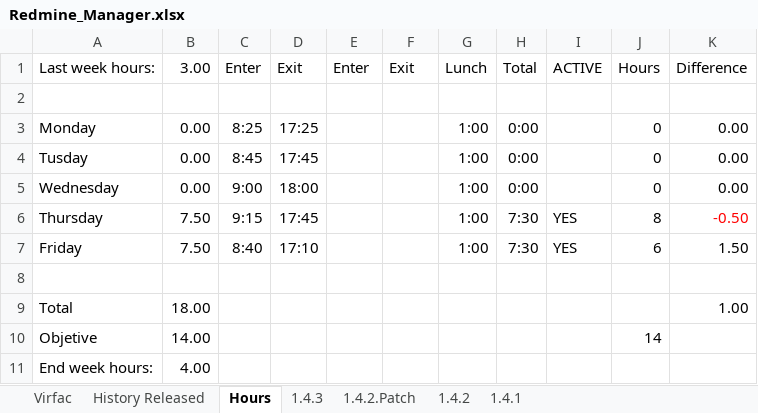
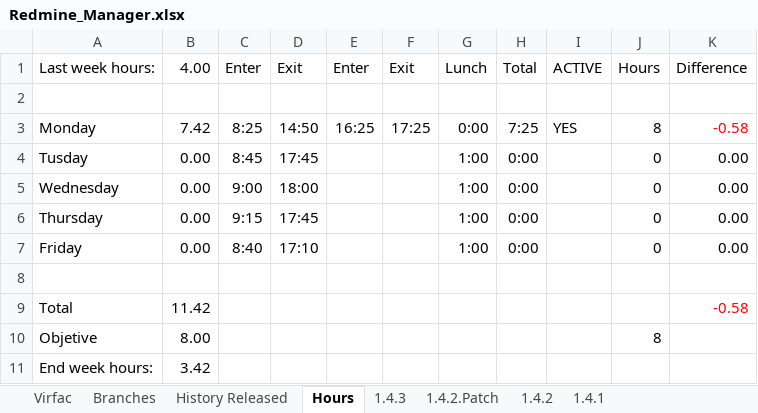
Before and after one commit to mrojassuarez/MRS_Manager, an Excel workbook: Redmine_Manager.xlsx, sheet Hours, drawn as a sheet; values as stored, in another font and other column widths than the file's, no borders; the diff names each change by its address in the sheet, - before the commit and + after, or states it on an @@ line.

```diff
--- a/Redmine_Manager.xlsx (sheet Hours)
+++ b/Redmine_Manager.xlsx (sheet Hours)
+sheet tab: Branches
-B1: 3.00
+B1: 4.00
-B3 (4.00): 0.00
+B3 (4.00): 7.42
-D3 (Exit): 17:25
+D3 (Exit): 14:50
-E3 (Enter): (empty)
+E3 (Enter): 16:25
-F3 (Exit): (empty)
+F3 (Exit): 17:25
-G3 (Lunch): 1:00
+G3 (Lunch): 0:00
-H3 (Total): 0:00
+H3 (Total): 7:25
-I3 (ACTIVE): (empty)
+I3 (ACTIVE): YES
-J3 (Hours): 0
+J3 (Hours): 8
-K3 (Difference): 0.00
+K3 (Difference): -0.58
-K3 text colour: black
+K3 text colour: #FF0000
-B6:B7 (4.00): 7.50
+B6:B7 (4.00): 0.00
-H6:H7 (Total): 7:30
+H6:H7 (Total): 0:00
-I6:I7 (ACTIVE): YES
+I6:I7 (ACTIVE): (empty)
-J6 (Hours): 8
+J6 (Hours): 0
-K6 (Difference): -0.50
+K6 (Difference): 0.00
-K6 text colour: #FF0000
+K6 text colour: black
-J7 (Hours): 6
+J7 (Hours): 0
-K7 (Difference): 1.50
+K7 (Difference): 0.00
-B9 (4.00): 18.00
+B9 (4.00): 11.42
-K9 (Difference): 1.00
+K9 (Difference): -0.58
-K9 text colour: black
+K9 text colour: #FF0000
-B10 (4.00): 14.00
+B10 (4.00): 8.00
-J10 (Hours): 14
+J10 (Hours): 8
-B11 (4.00): 4.00
+B11 (4.00): 3.42
```
Also changed, not shown: 2018/2018.xlsx, 1 other file.
